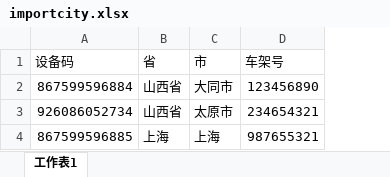
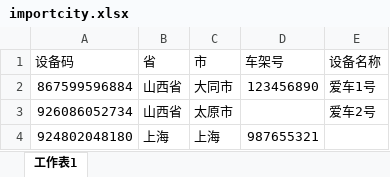
Before and after one commit to chabby-hao/laravel_admin, an Excel workbook: public/demo/importcity.xlsx, sheet 工作表1, drawn as a sheet; values as stored, in another font and other column widths than the file's, no borders; the diff names each change by its address in the sheet, - before the commit and + after, or states it on an @@ line.

Commit message:
导入设备名称

```diff
--- a/public/demo/importcity.xlsx (sheet 工作表1)
+++ b/public/demo/importcity.xlsx (sheet 工作表1)
+column E (设备名称), rows 2-3: 爱车1号 | 爱车2号
-D3 (车架号): 234654321
+D3 (车架号): (empty)
-A4 (设备码): 867599596885
+A4 (设备码): 924802048180
```
